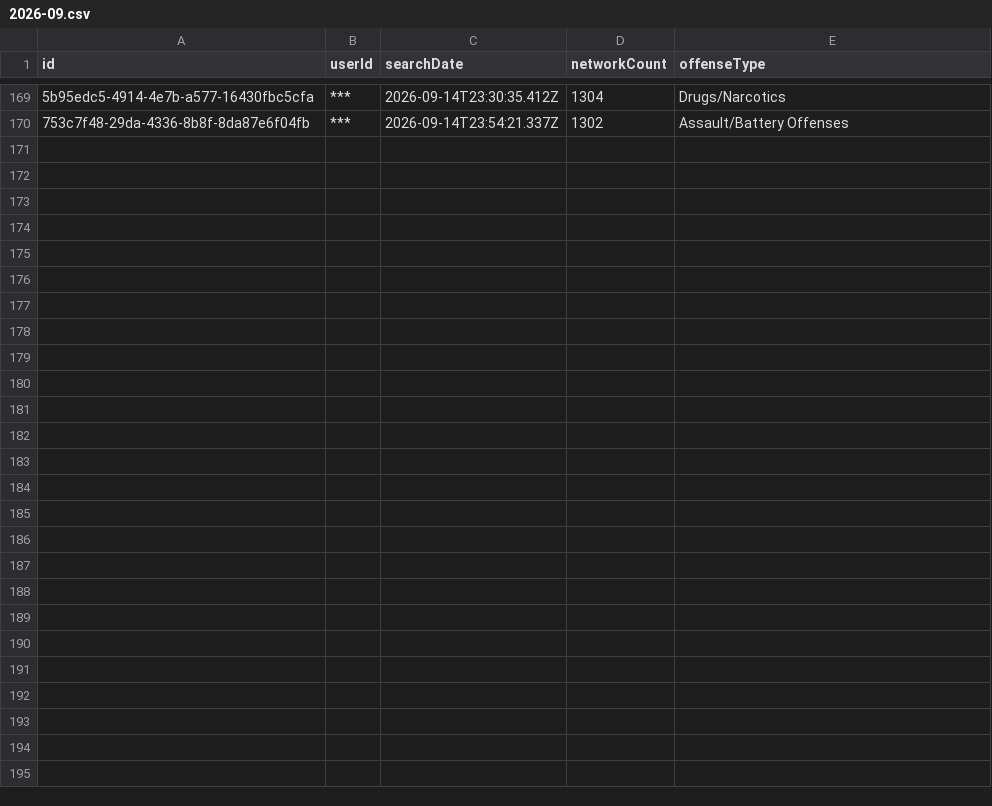
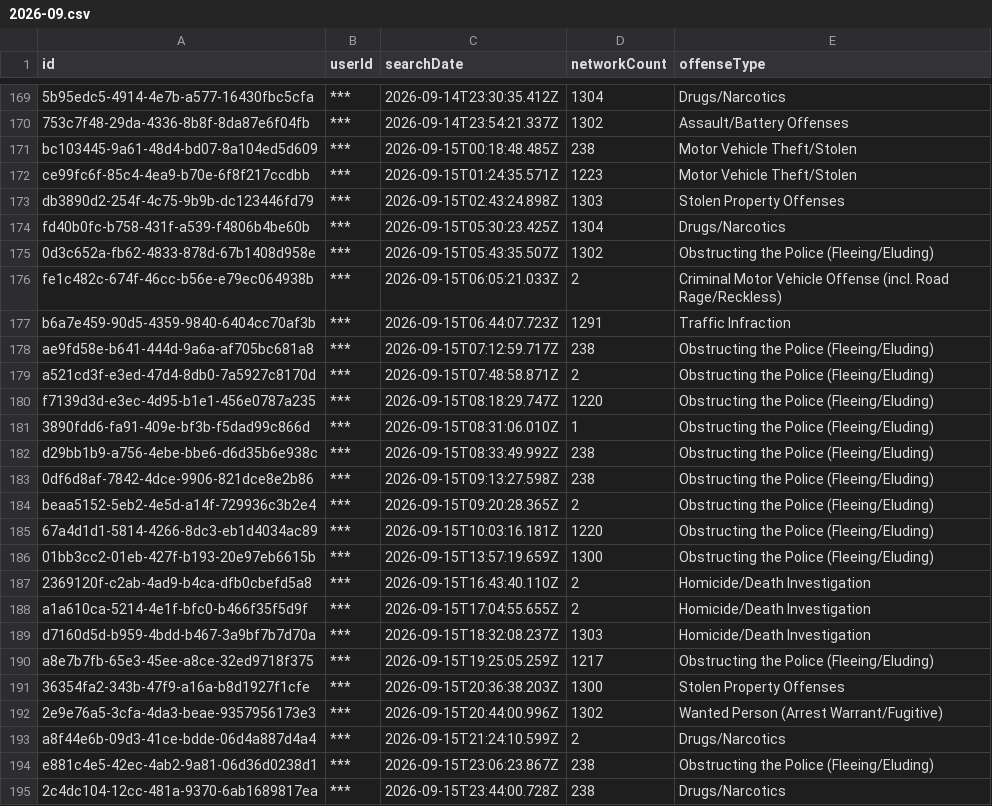
Before and after one commit to Cantica-Systems/flock-transparency, a CSV file: wayne/data/taylor-city-pd/2026-09.csv, drawn as a sheet; only a part is shown, gaps mark what is left out; the diff names each change by its address in the sheet, - before the commit and + after, or states it on an @@ line.

Commit message:
Update at 2026-09-17T08:00Z (taylor-city-pd +25)

```diff
--- a/wayne/data/taylor-city-pd/2026-09.csv
+++ b/wayne/data/taylor-city-pd/2026-09.csv
+row 171: bc103445-9a61-48d4-bd07-8a104ed5d609 | *** | 2026-09-15T00:18:48.485Z | 238 | Motor Vehicle Theft/Stolen
+row 172: ce99fc6f-85c4-4ea9-b70e-6f8f217ccdbb | *** | 2026-09-15T01:24:35.571Z | 1223 | Motor Vehicle Theft/Stolen
+row 173: db3890d2-254f-4c75-9b9b-dc123446fd79 | *** | 2026-09-15T02:43:24.898Z | 1303 | Stolen Property Offenses
+row 174: fd40b0fc-b758-431f-a539-f4806b4be60b | *** | 2026-09-15T05:30:23.425Z | 1304 | Drugs/Narcotics
+row 175: 0d3c652a-fb62-4833-878d-67b1408d958e | *** | 2026-09-15T05:43:35.507Z | 1302 | Obstructing the Police (Fleeing/Eluding)
+row 176: fe1c482c-674f-46cc-b56e-e79ec064938b | *** | 2026-09-15T06:05:21.033Z | 2 | Criminal Motor Vehicle Offense (incl. Road Rage/Reckless)
+row 177: b6a7e459-90d5-4359-9840-6404cc70af3b | *** | 2026-09-15T06:44:07.723Z | 1291 | Traffic Infraction
+row 178: ae9fd58e-b641-444d-9a6a-af705bc681a8 | *** | 2026-09-15T07:12:59.717Z | 238 | Obstructing the Police (Fleeing/Eluding)
+row 179: a521cd3f-e3ed-47d4-8db0-7a5927c8170d | *** | 2026-09-15T07:48:58.871Z | 2 | Obstructing the Police (Fleeing/Eluding)
+row 180: f7139d3d-e3ec-4d95-b1e1-456e0787a235 | *** | 2026-09-15T08:18:29.747Z | 1220 | Obstructing the Police (Fleeing/Eluding)
+row 181: 3890fdd6-fa91-409e-bf3b-f5dad99c866d | *** | 2026-09-15T08:31:06.010Z | 1 | Obstructing the Police (Fleeing/Eluding)
+row 182: d29bb1b9-a756-4ebe-bbe6-d6d35b6e938c | *** | 2026-09-15T08:33:49.992Z | 238 | Obstructing the Police (Fleeing/Eluding)
+row 183: 0df6d8af-7842-4dce-9906-821dce8e2b86 | *** | 2026-09-15T09:13:27.598Z | 238 | Obstructing the Police (Fleeing/Eluding)
+row 184: beaa5152-5eb2-4e5d-a14f-729936c3b2e4 | *** | 2026-09-15T09:20:28.365Z | 2 | Obstructing the Police (Fleeing/Eluding)
+row 185: 67a4d1d1-5814-4266-8dc3-eb1d4034ac89 | *** | 2026-09-15T10:03:16.181Z | 1220 | Obstructing the Police (Fleeing/Eluding)
+row 186: 01bb3cc2-01eb-427f-b193-20e97eb6615b | *** | 2026-09-15T13:57:19.659Z | 1300 | Obstructing the Police (Fleeing/Eluding)
+row 187: 2369120f-c2ab-4ad9-b4ca-dfb0cbefd5a8 | *** | 2026-09-15T16:43:40.110Z | 2 | Homicide/Death Investigation
+row 188: a1a610ca-5214-4e1f-bfc0-b466f35f5d9f | *** | 2026-09-15T17:04:55.655Z | 2 | Homicide/Death Investigation
+row 189: d7160d5d-b959-4bdd-b467-3a9bf7b7d70a | *** | 2026-09-15T18:32:08.237Z | 1303 | Homicide/Death Investigation
+row 190: a8e7b7fb-65e3-45ee-a8ce-32ed9718f375 | *** | 2026-09-15T19:25:05.259Z | 1217 | Obstructing the Police (Fleeing/Eluding)
+row 191: 36354fa2-343b-47f9-a16a-b8d1927f1cfe | *** | 2026-09-15T20:36:38.203Z | 1300 | Stolen Property Offenses
+row 192: 2e9e76a5-3cfa-4da3-beae-9357956173e3 | *** | 2026-09-15T20:44:00.996Z | 1302 | Wanted Person (Arrest Warrant/Fugitive)
+row 193: a8f44e6b-09d3-41ce-bdde-06d4a887d4a4 | *** | 2026-09-15T21:24:10.599Z | 2 | Drugs/Narcotics
+row 194: e881c4e5-42ec-4ab2-9a81-06d36d0238d1 | *** | 2026-09-15T23:06:23.867Z | 238 | Obstructing the Police (Fleeing/Eluding)
+row 195: 2c4dc104-12cc-481a-9370-6ab1689817ea | *** | 2026-09-15T23:44:00.728Z | 238 | Drugs/Narcotics
```
Also changed, not shown: wayne/data/taylor-city-pd/stats.csv, 7 other files.
